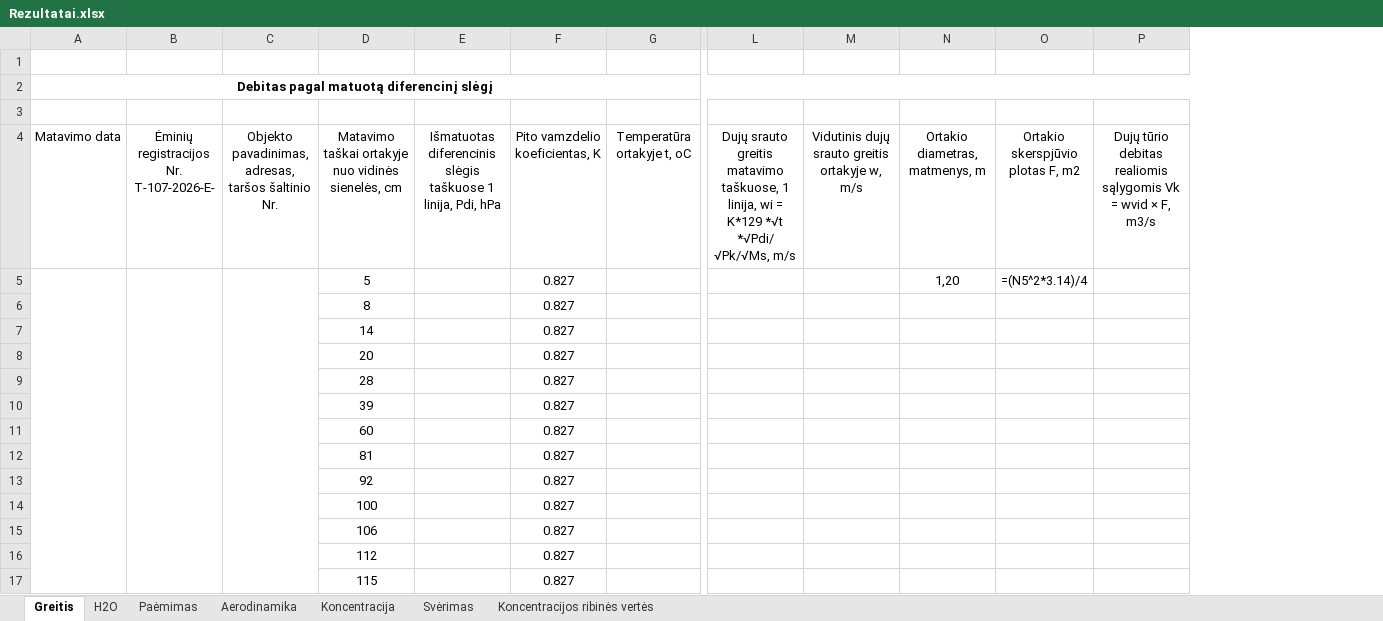
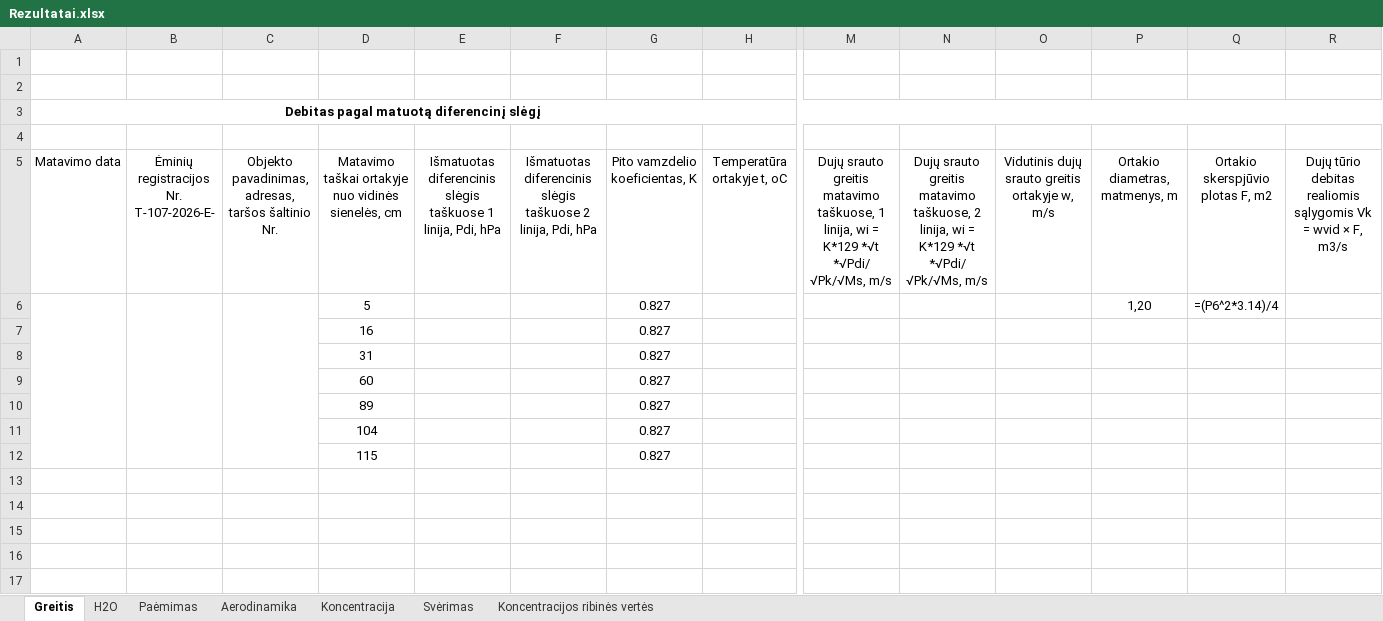
Before and after one commit to TomasVilkickas/Skaiciavimai, an Excel workbook: Rezultatai.xlsx, sheet Greitis, drawn as a sheet; only a part is shown, gaps mark what is left out; values as stored, in another font and other column widths than the file's, no borders; formulas without a stored value are shown as written; removed rows and columns are numbered as before the commit, all else as after; rows hold the shown columns only; the diff names each change by its address in the sheet, - before the commit and + after, or states it on an @@ line.

Commit message:
Lapas Greitis perstumtas iš 4 į 5 eilutę

```diff
--- a/Rezultatai.xlsx (sheet Greitis)
+++ b/Rezultatai.xlsx (sheet Greitis)
+column F, row 5: Išmatuotas diferencinis slėgis taškuose 2 linija, Pdi, hPa
+column N, row 5: Dujų srauto greitis matavimo taškuose, 2 linija, wi = K*129 *√t *√Pdi/ √Pk/√Ms, m/s
+row 1: (empty)
-Q6 (Ortakio skerspjūvio plotas F, m2): =(N5^2*3.14)/4
+Q6 (Ortakio skerspjūvio plotas F, m2): =(P6^2*3.14)/4
-D7: 8
+D7: 16
-D8: 14
+D8: 31
-row 8:  |  |  | 20 |  | 0.827
-row 9:  |  |  | 28 |  | 0.827
-row 10:  |  |  | 39 |  | 0.827
-D10: 81
+D10: 89
-D11: 92
+D11: 104
-row 14:  |  |  | 100 |  | 0.827
-row 15:  |  |  | 106 |  | 0.827
-row 16:  |  |  | 112 |  | 0.827
```
Also changed, not shown: sheet Svėrimas, sheet Paėmimas, 2 other files.
